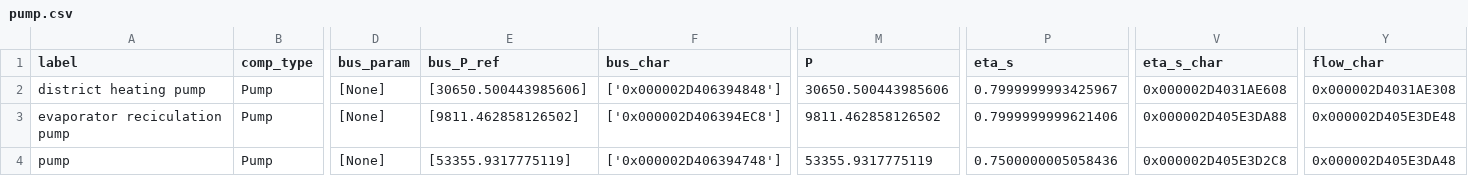
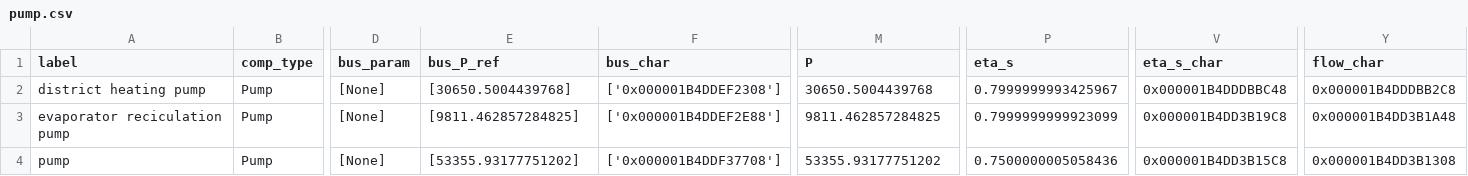
Before and after one commit to maltefritz/SWSH, a CSV file: Anlagenmodelle/lt-hp/hp_water/components/pump.csv, drawn as a sheet; only a part is shown, gaps mark what is left out; the diff names each change by its address in the sheet, - before the commit and + after, or states it on an @@ line.

```diff
--- a/Anlagenmodelle/lt-hp/hp_water/components/pump.csv
+++ b/Anlagenmodelle/lt-hp/hp_water/components/pump.csv
-E2 (bus_P_ref): [30650.500443985606]
+E2 (bus_P_ref): [30650.5004439768]
-F2 (bus_char): ['0x000002D406394848']
+F2 (bus_char): ['0x000001B4DDEF2308']
-M2 (P): 30650.500443985606
+M2 (P): 30650.5004439768
-V2 (eta_s_char): 0x000002D4031AE608
+V2 (eta_s_char): 0x000001B4DDDBBC48
-Y2 (flow_char): 0x000002D4031AE308
+Y2 (flow_char): 0x000001B4DDDBB2C8
-E3 (bus_P_ref): [9811.462858126502]
+E3 (bus_P_ref): [9811.462857284825]
-F3 (bus_char): ['0x000002D406394EC8']
+F3 (bus_char): ['0x000001B4DDEF2E88']
-M3 (P): 9811.462858126502
+M3 (P): 9811.462857284825
-P3 (eta_s): 0.7999999999621406
+P3 (eta_s): 0.7999999999923099
-V3 (eta_s_char): 0x000002D405E3DA88
+V3 (eta_s_char): 0x000001B4DD3B19C8
-Y3 (flow_char): 0x000002D405E3DE48
+Y3 (flow_char): 0x000001B4DD3B1A48
-E4 (bus_P_ref): [53355.9317775119]
+E4 (bus_P_ref): [53355.93177751202]
-F4 (bus_char): ['0x000002D406394748']
+F4 (bus_char): ['0x000001B4DDF37708']
-M4 (P): 53355.9317775119
+M4 (P): 53355.93177751202
-V4 (eta_s_char): 0x000002D405E3D2C8
+V4 (eta_s_char): 0x000001B4DD3B15C8
-Y4 (flow_char): 0x000002D405E3DA48
+Y4 (flow_char): 0x000001B4DD3B1308
```
Also changed, not shown: Anlagenmodelle/lt-hp/hp_water/components/HeatExchanger.csv, Anlagenmodelle/lt-hp/hp_water/components/HeatExchangerSimple.csv, 14 other files.
